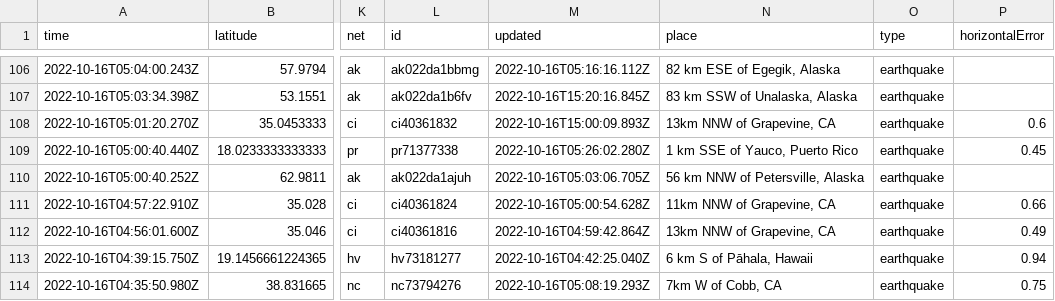
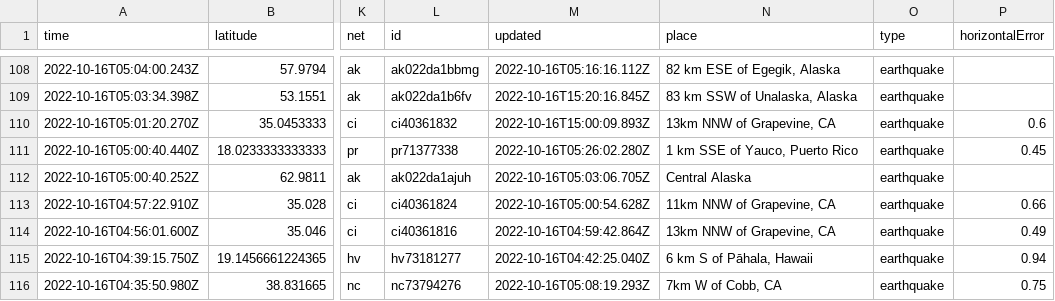
Before and after one commit to marypasciak/nicar-2022-github-actions, a CSV file: usgs_current.csv, drawn as a sheet; only a part is shown, gaps mark what is left out; addresses are those after the commit; the diff covers the shown part only; the diff names each change by its address in the sheet, - before the commit and + after, or states it on an @@ line.

```diff
--- a/usgs_current.csv
+++ b/usgs_current.csv
-N112 (place): 56 km NNW of Petersville, Alaska
+N112 (place): Central Alaska
```
Also changed, not shown: 2 added rows, 5 removed rows and 37 edited cells elsewhere in this file.
